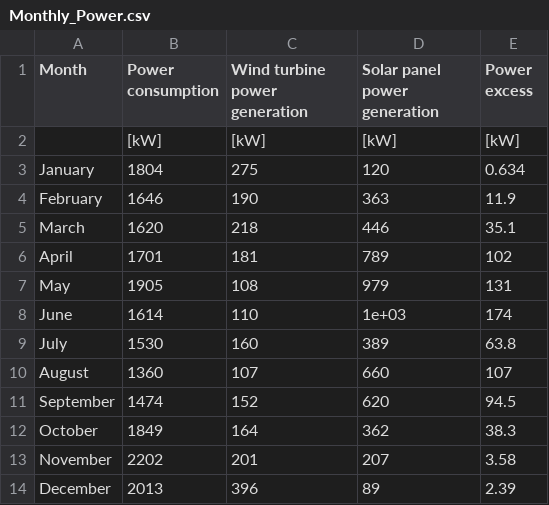
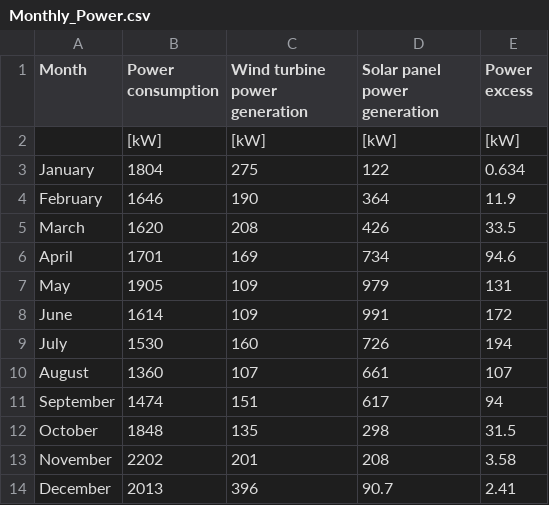
Before and after one commit to SENDatKeele/Renewables2023, a CSV file: Data/Analysis/Data_Tables/csv/Monthly_Power.csv, drawn as a sheet.

Commit message:
Handle July PV maintenance gap in DEOP pipeline and refresh outputs
- add July maintenance gap detection + PV backfill to Format_DEOP
- document the gap-fill behavior in README
- regenerate monthly/seasonal plots and hydrogen simulation outputs

```diff
--- a/Data/Analysis/Data_Tables/csv/Monthly_Power.csv
+++ b/Data/Analysis/Data_Tables/csv/Monthly_Power.csv
@@ -2,13 +2,13 @@ Month,Power consumption,Wind turbine power generation,Solar panel power generati
 ,[kW],[kW],[kW],[kW]
-January,1804,275,120,0.634
-February,1646,190,363,11.9
-March,1620,218,446,35.1
-April,1701,181,789,102
-May,1905,108,979,131
-June,1614,110,1e+03,174
-July,1530,160,389,63.8
-August,1360,107,660,107
-September,1474,152,620,94.5
-October,1849,164,362,38.3
-November,2202,201,207,3.58
-December,2013,396,89,2.39
+January,1804,275,122,0.634
+February,1646,190,364,11.9
+March,1620,208,426,33.5
+April,1701,169,734,94.6
+May,1905,109,979,131
+June,1614,109,991,172
+July,1530,160,726,194
+August,1360,107,661,107
+September,1474,151,617,94
+October,1848,135,298,31.5
+November,2202,201,208,3.58
+December,2013,396,90.7,2.41
```
Also changed, not shown: Data/Analysis/Data_Tables/csv/Monthly_Energy.csv, 38 other files.
